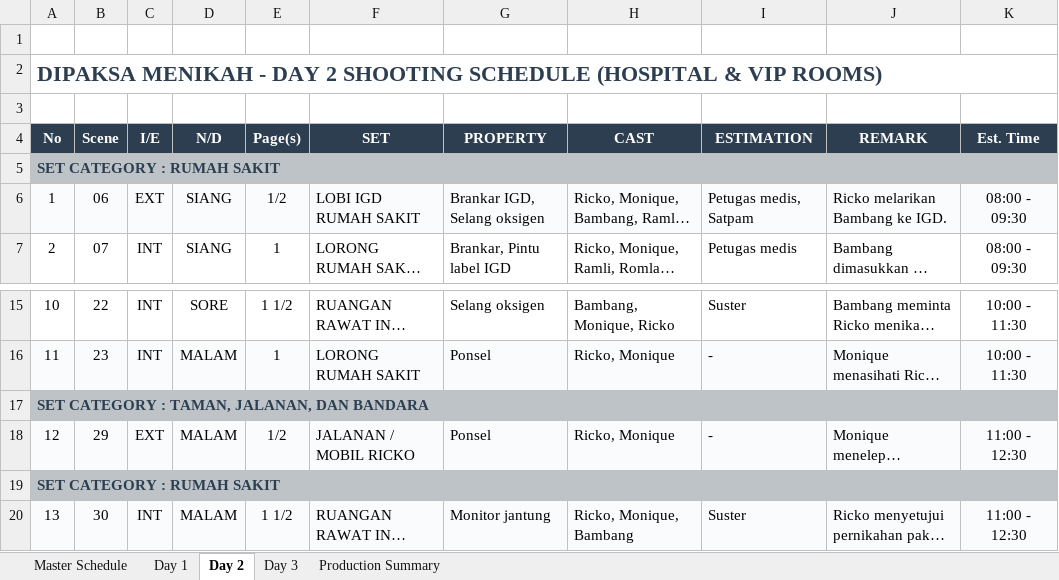
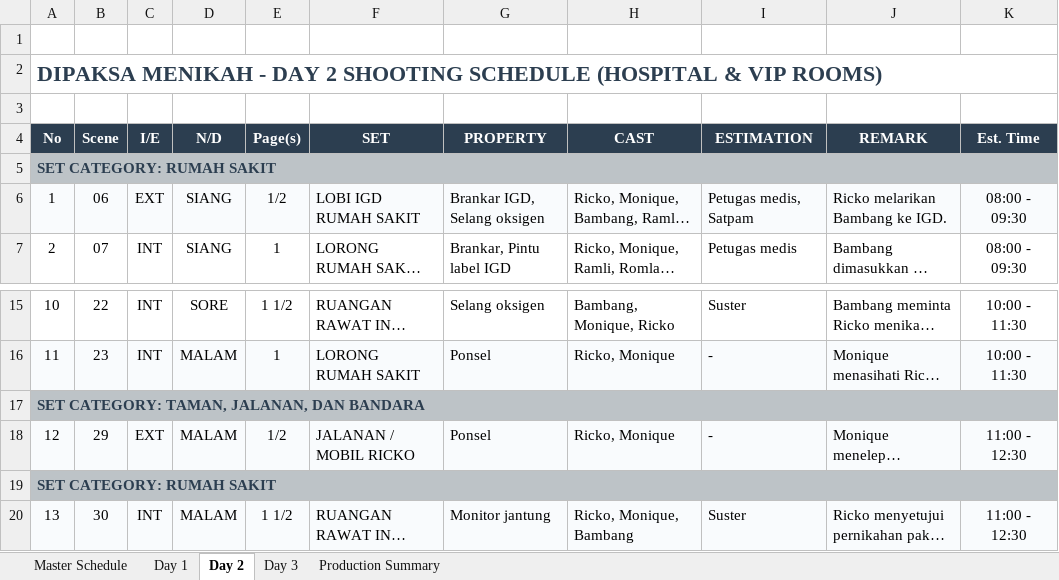
Before and after one commit to mtain8575-commits/Dipaksa-Menikah, an Excel workbook: Database_Jadwal_Produksi.xlsx, sheet Day 2, drawn as a sheet; only a part is shown, gaps mark what is left out; long unchanged cells end in …; values as stored, in another font and other column widths than the file's, no borders; the diff names each change by its address in the sheet, - before the commit and + after, or states it on an @@ line.

```diff
--- a/Database_Jadwal_Produksi.xlsx (sheet Day 2)
+++ b/Database_Jadwal_Produksi.xlsx (sheet Day 2)
-A5 (No): SET CATEGORY : RUMAH SAKIT
+A5 (No): SET CATEGORY: RUMAH SAKIT
-A17 (No): SET CATEGORY : TAMAN, JALANAN, DAN BANDARA
+A17 (No): SET CATEGORY: TAMAN, JALANAN, DAN BANDARA
-A19 (No): SET CATEGORY : RUMAH SAKIT
+A19 (No): SET CATEGORY: RUMAH SAKIT
```
Also changed, not shown: sheet Day 1, sheet Day 3.
